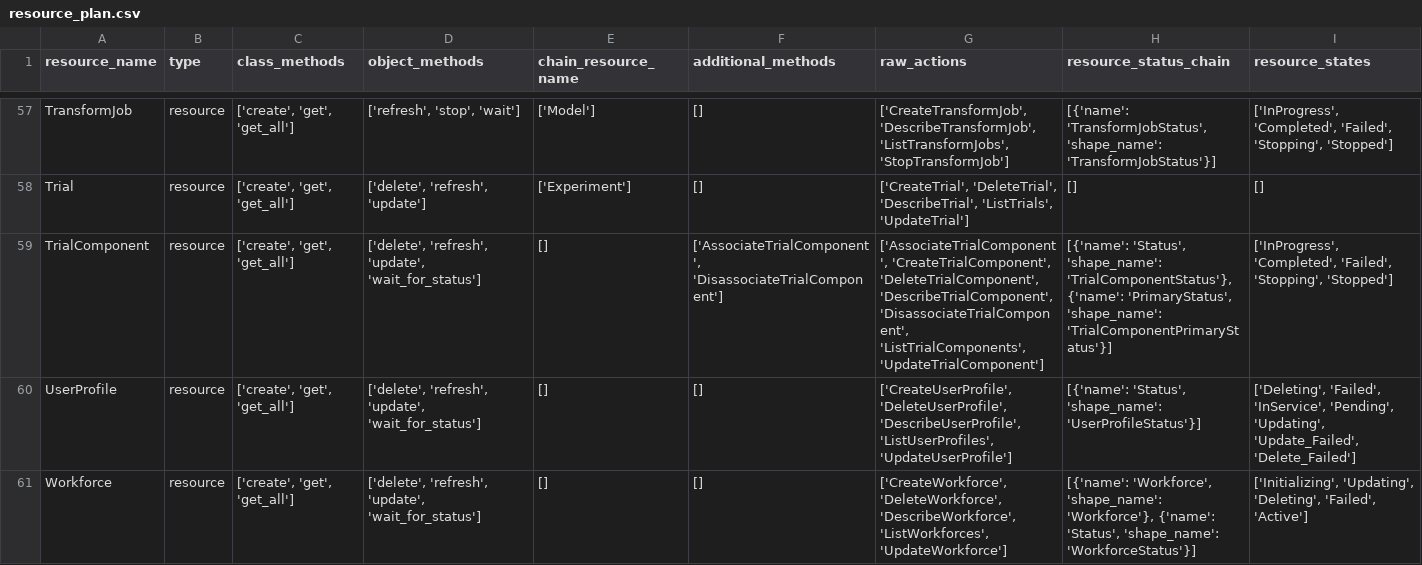
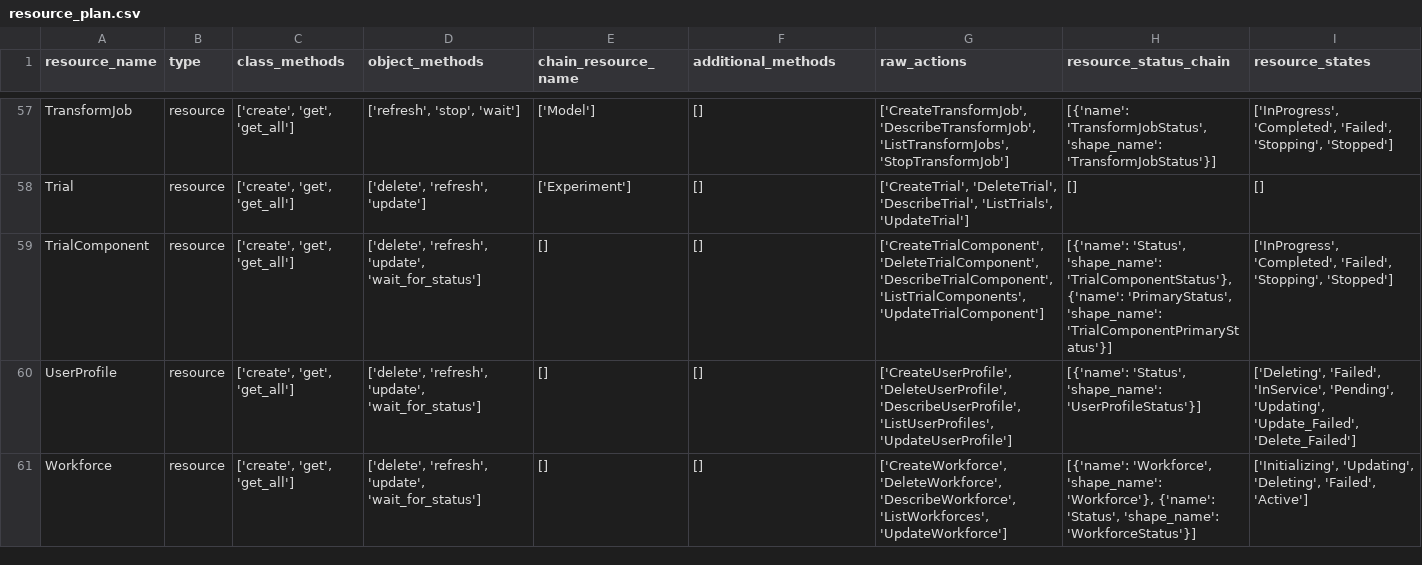
Before and after one commit to aws/sagemaker-core, a CSV file: resource_plan.csv, drawn as a sheet; only a part is shown, gaps mark what is left out.

Commit message:
Support more additional methods (#21)
* Add additional methods

* Add tests

```diff
--- a/resource_plan.csv
+++ b/resource_plan.csv
@@ -58,3 +58,3 @@ TransformJob,resource,"['create', 'get', 'get_all']","['refresh', 'stop', 'wait'
 Trial,resource,"['create', 'get', 'get_all']","['delete', 'refresh', 'update']",['Experiment'],[],"['CreateTrial', 'DeleteTrial', 'DescribeTrial', 'ListTrials', 'UpdateTrial']",[],[]
-TrialComponent,resource,"['create', 'get', 'get_all']","['delete', 'refresh', 'update', 'wait_for_status']",[],"['AssociateTrialComponent', 'DisassociateTrialComponent']","['AssociateTrialComponent', 'CreateTrialComponent', 'DeleteTrialComponent', 'DescribeTrialComponent', 'DisassociateTrialComponent', 'ListTrialComponents', 'UpdateTrialComponent']","[{'name': 'Status', 'shape_name': 'TrialComponentStatus'}, {'name': 'PrimaryStatus', 'shape_name': 'TrialComponentPrimaryStatus'}]","['InProgress', 'Completed', 'Failed', 'Stopping', 'Stopped']"
+TrialComponent,resource,"['create', 'get', 'get_all']","['delete', 'refresh', 'update', 'wait_for_status']",[],[],"['CreateTrialComponent', 'DeleteTrialComponent', 'DescribeTrialComponent', 'ListTrialComponents', 'UpdateTrialComponent']","[{'name': 'Status', 'shape_name': 'TrialComponentStatus'}, {'name': 'PrimaryStatus', 'shape_name': 'TrialComponentPrimaryStatus'}]","['InProgress', 'Completed', 'Failed', 'Stopping', 'Stopped']"
 UserProfile,resource,"['create', 'get', 'get_all']","['delete', 'refresh', 'update', 'wait_for_status']",[],[],"['CreateUserProfile', 'DeleteUserProfile', 'DescribeUserProfile', 'ListUserProfiles', 'UpdateUserProfile']","[{'name': 'Status', 'shape_name': 'UserProfileStatus'}]","['Deleting', 'Failed', 'InService', 'Pending', 'Updating', 'Update_Failed', 'Delete_Failed']"
```
Also changed, not shown: 4 other files.
